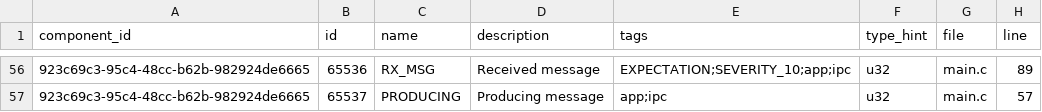
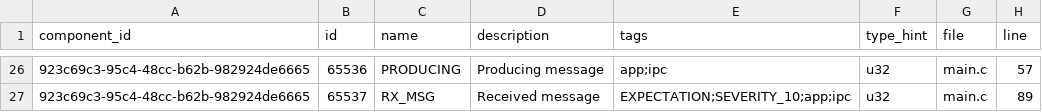
Before and after one commit to auxoncorp/modality-zephyr, a CSV file: example-workspace/modality-example/modality-component/events.csv, drawn as a sheet; only a part is shown, gaps mark what is left out; the diff covers the shown part only.

```diff
--- a/example-workspace/modality-example/modality-component/events.csv
+++ b/example-workspace/modality-example/modality-component/events.csv
@@ -56,2 +26,2 @@ component_id,id,name,description,tags,type_hint,file,line
-923c69c3-95c4-48cc-b62b-982924de6665,65536,RX_MSG,Received message,EXPECTATION;SEVERITY_10;app;ipc,u32,main.c,89
-923c69c3-95c4-48cc-b62b-982924de6665,65537,PRODUCING,Producing message,app;ipc,u32,main.c,57
+923c69c3-95c4-48cc-b62b-982924de6665,65536,PRODUCING,Producing message,app;ipc,u32,main.c,57
+923c69c3-95c4-48cc-b62b-982924de6665,65537,RX_MSG,Received message,EXPECTATION;SEVERITY_10;app;ipc,u32,main.c,89
```
Also changed, not shown: 1 added row, 31 removed rows and 5 edited cells elsewhere in this file, 6 other files.
